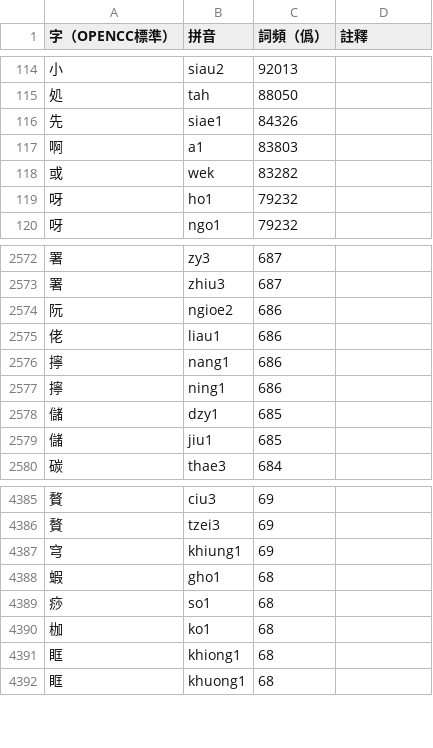
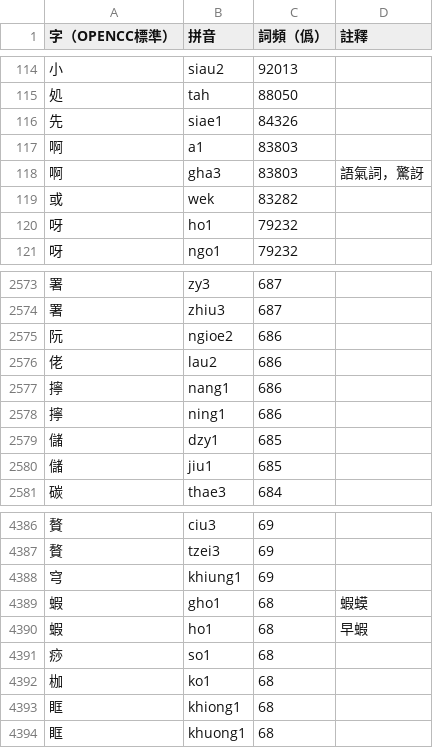
Before and after one commit to saeziae/rime_nguphing, a CSV file: source/nguphing.char.csv, drawn as a sheet; only a part is shown, gaps mark what is left out.

```diff
--- a/source/nguphing.char.csv
+++ b/source/nguphing.char.csv
@@ -117,2 +117,3 @@
 啊,a1,83803,,
+啊,gha3,83803,語氣詞，驚訝,
 或,wek,83282,,
@@ -2574,3 +2575,3 @@
 阮,ngioe2,686,,
-佬,liau1,686,,
+佬,lau2,686,,
 擰,nang1,686,,
@@ -4387,3 +4388,4 @@
 穹,khiung1,69,,
-蝦,gho1,68,,
+蝦,gho1,68,蝦蟆,
+蝦,ho1,68,早蝦,
 痧,so1,68,,
```
Also changed, not shown: 6 other files.
